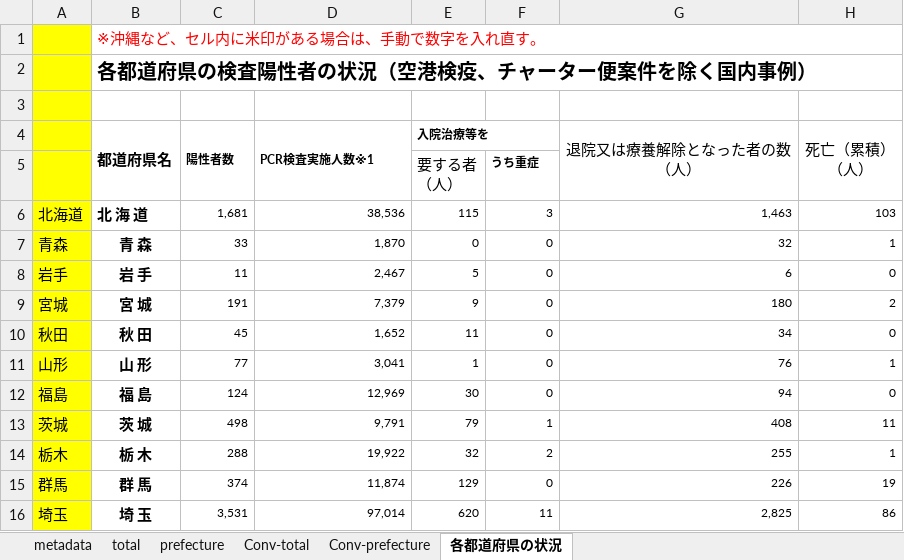
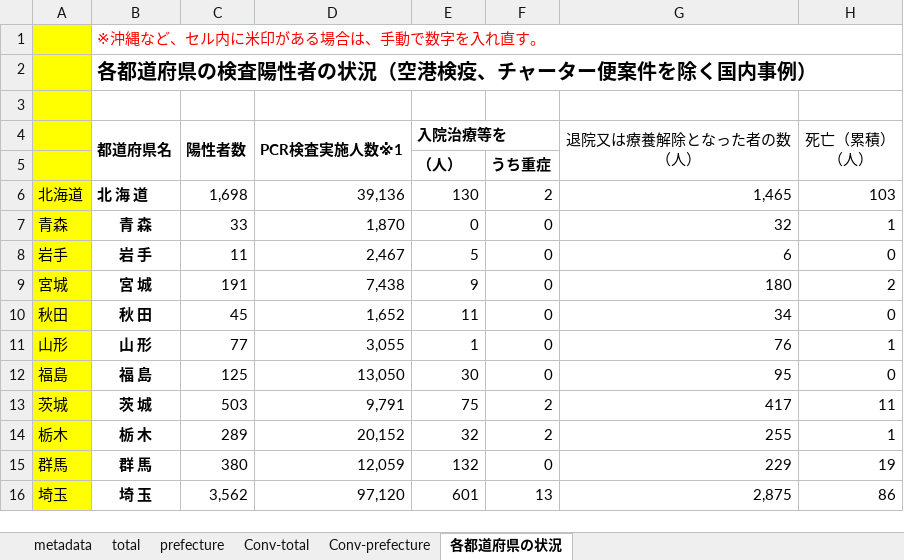
Before and after one commit to lisphilar/covid19-sir, an Excel workbook: data/japan/covid_jpn.xlsx, sheet 各都道府県の状況, drawn as a sheet; only a part is shown; values as stored, in another font and other column widths than the file's, no borders; ↵ is a line break in a cell; the diff covers the shown part only; the diff names each change by its address in the sheet, - before the commit and + after, or states it on an @@ line.

```diff
--- a/data/japan/covid_jpn.xlsx (sheet 各都道府県の状況)
+++ b/data/japan/covid_jpn.xlsx (sheet 各都道府県の状況)
@@ C4:E4 text size: larger @@
-E5 (入院治療等を): 要する者 ↵ （人）
+E5 (入院治療等を): （人）
-E5 bold: off
+E5 bold: on
@@ F5 text size: larger @@
-C6 (陽性者数): 1,681
+C6 (陽性者数): 1,698
@@ C6:H16 text size: larger @@
-D6 (PCR検査実施人数※1): 38,536
+D6 (PCR検査実施人数※1): 39,136
-E6 (入院治療等を): 115
+E6 (入院治療等を): 130
-F6: 3
+F6: 2
-G6 (退院又は療養解除となった者の数 （人）): 1,463
+G6 (退院又は療養解除となった者の数 （人）): 1,465
-D9 (PCR検査実施人数※1): 7,379
+D9 (PCR検査実施人数※1): 7,438
-D11 (PCR検査実施人数※1): 3,041
+D11 (PCR検査実施人数※1): 3,055
-C12 (陽性者数): 124
+C12 (陽性者数): 125
-D12 (PCR検査実施人数※1): 12,969
+D12 (PCR検査実施人数※1): 13,050
-G12 (退院又は療養解除となった者の数 （人）): 94
+G12 (退院又は療養解除となった者の数 （人）): 95
-C13 (陽性者数): 498
+C13 (陽性者数): 503
-E13 (入院治療等を): 79
+E13 (入院治療等を): 75
-F13: 1
+F13: 2
-G13 (退院又は療養解除となった者の数 （人）): 408
+G13 (退院又は療養解除となった者の数 （人）): 417
-C14 (陽性者数): 288
+C14 (陽性者数): 289
-D14 (PCR検査実施人数※1): 19,922
+D14 (PCR検査実施人数※1): 20,152
-C15 (陽性者数): 374
+C15 (陽性者数): 380
-D15 (PCR検査実施人数※1): 11,874
+D15 (PCR検査実施人数※1): 12,059
-E15 (入院治療等を): 129
+E15 (入院治療等を): 132
-G15 (退院又は療養解除となった者の数 （人）): 226
+G15 (退院又は療養解除となった者の数 （人）): 229
-C16 (陽性者数): 3,531
+C16 (陽性者数): 3,562
-D16 (PCR検査実施人数※1): 97,014
+D16 (PCR検査実施人数※1): 97,120
-E16 (入院治療等を): 620
+E16 (入院治療等を): 601
-F16: 11
+F16: 13
-G16 (退院又は療養解除となった者の数 （人）): 2,825
+G16 (退院又は療養解除となった者の数 （人）): 2,875
```
Also changed, not shown: 1 added row, 1 removed row, 114 edited cells and cell formats elsewhere in this sheet, sheet prefecture, sheet Conv-prefecture, sheet Conv-total, sheet total, 2 other files.
